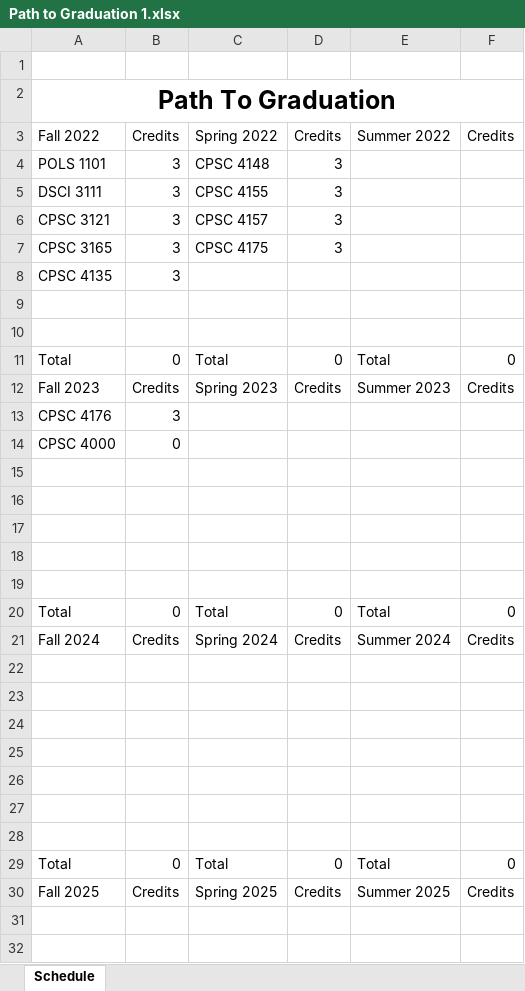
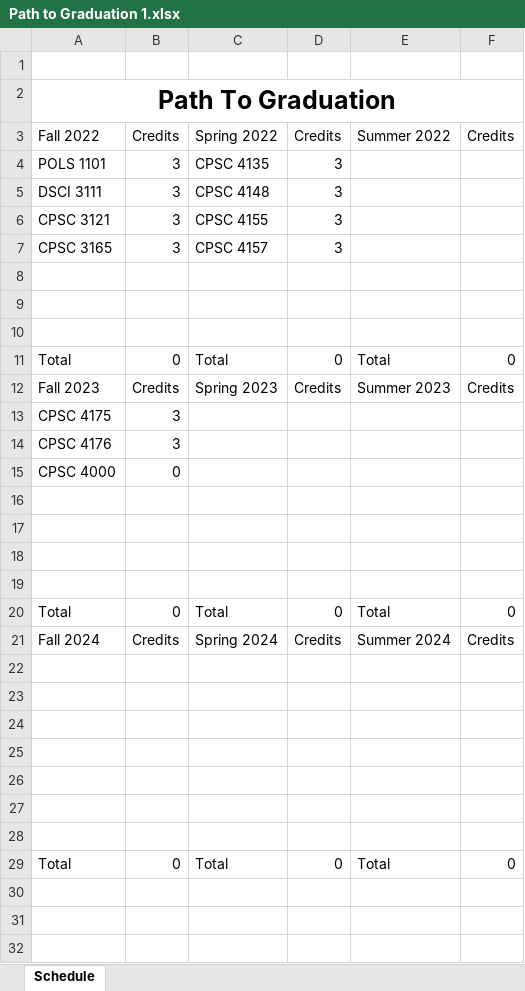
Before and after one commit to RivalFox/SmartPlannerTools, an Excel workbook: SmartPlannerApp/ExcelFiles/Path to Graduation 1.xlsx, sheet Schedule, drawn as a sheet; only a part is shown; the shorter side is filled out with more unchanged rows; values as stored, in another font and other column widths than the file's, no borders; removed rows and columns are numbered as before the commit, all else as after; the diff names each change by its address in the sheet, - before the commit and + after, or states it on an @@ line.

```diff
--- a/SmartPlannerApp/ExcelFiles/Path to Graduation 1.xlsx (sheet Schedule)
+++ b/SmartPlannerApp/ExcelFiles/Path to Graduation 1.xlsx (sheet Schedule)
-C4: CPSC 4148
+C4: CPSC 4135
-C5: CPSC 4155
+C5: CPSC 4148
-C6: CPSC 4157
+C6: CPSC 4155
-C7: CPSC 4175
+C7: CPSC 4157
-row 8: CPSC 4135 | 3
+row 8: (empty)
+row 13: CPSC 4175 | 3
-row 19: (empty)
-row 22: (empty)
-row 23: (empty)
-row 24: (empty)
-row 25: (empty)
-row 26: (empty)
-row 27: (empty)
-row 28: (empty)
-row 29: Total | 0 | Total | 0 | Total | 0
-row 30: Fall 2025 | Credits | Spring 2025 | Credits | Summer 2025 | Credits
```
Also changed, not shown: SmartPlannerApp/ExcelFiles/Path to Graduation 2.xlsx, 1 other file.
